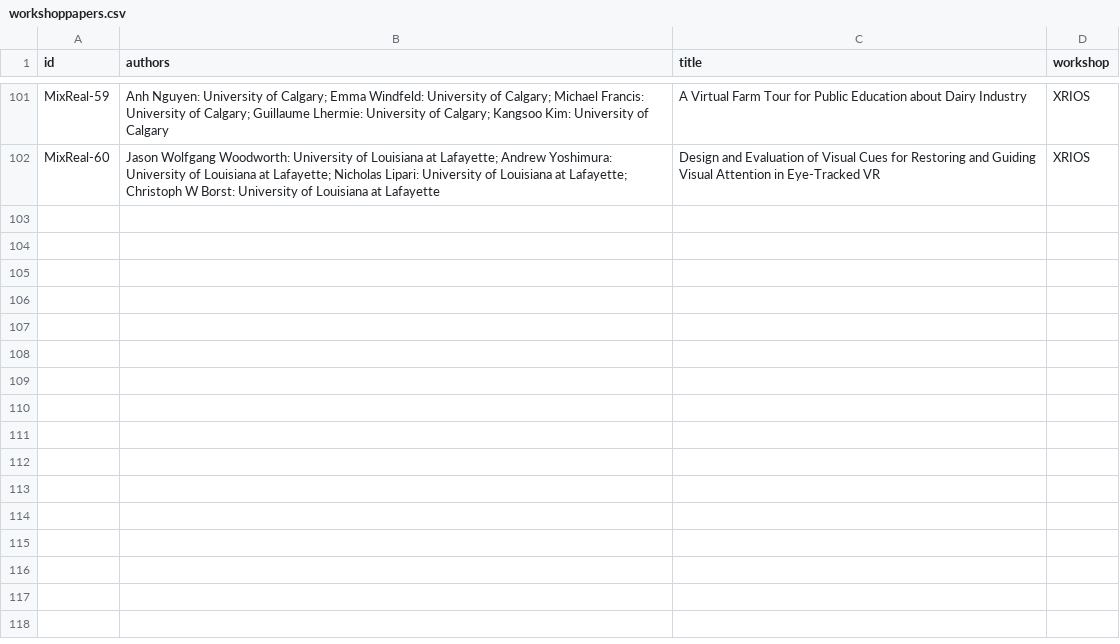
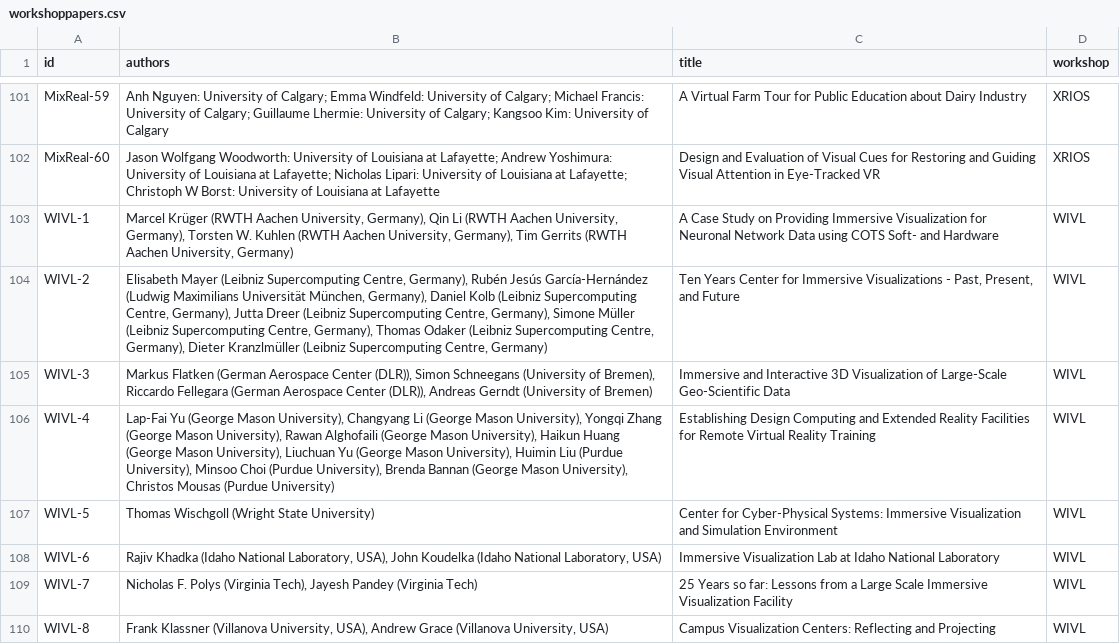
Before and after one commit to ieeevr/2024-test, a CSV file: _data/workshoppapers.csv, drawn as a sheet; only a part is shown, gaps mark what is left out; the diff names each change by its address in the sheet, - before the commit and + after, or states it on an @@ line.

Commit message:
Update workshoppapers.csv

```diff
--- a/_data/workshoppapers.csv
+++ b/_data/workshoppapers.csv
+row 103: WIVL-1 | Marcel Krüger (RWTH Aachen University, Germany), Qin Li (RWTH Aachen University, Germany), Torsten W. Kuhlen (RWTH Aachen University, Germany), Tim Gerrits (RWTH Aachen University, Germany) | A Case Study on Providing Immersive Visualization for Neuronal Network Data using COTS Soft- and Hardware | WIVL
+row 104: WIVL-2 | Elisabeth Mayer (Leibniz Supercomputing Centre, Germany), Rubén Jesús García-Hernández (Ludwig Maximilians Universität München, Germany), Daniel Kolb (Leibniz Supercomputing Centre, Germany), Jutta Dreer (Leibniz Supercomputing Centre, Germany), Simone Müller (Leibniz Supercomputing Centre, Germany), Thomas Odaker (Leibniz Supercomputing Centre, Germany), Dieter Kranzlmüller (Leibniz Supercomputing Centre, Germany) | Ten Years Center for Immersive Visualizations - Past, Present, and Future | WIVL
+row 105: WIVL-3 | Markus Flatken (German Aerospace Center (DLR)), Simon Schneegans (University of Bremen), Riccardo Fellegara (German Aerospace Center (DLR)), Andreas Gerndt (University of Bremen) | Immersive and Interactive 3D Visualization of Large-Scale Geo-Scientific Data | WIVL
+row 106: WIVL-4 | Lap-Fai Yu (George Mason University), Changyang Li (George Mason University), Yongqi Zhang (George Mason University), Rawan Alghofaili (George Mason University), Haikun Huang (George Mason University), Liuchuan Yu (George Mason University), Huimin Liu (Purdue University), Minsoo Choi (Purdue University), Brenda Bannan (George Mason University), Christos Mousas (Purdue University) | Establishing Design Computing and Extended Reality Facilities for Remote Virtual Reality Training | WIVL
+row 107: WIVL-5 | Thomas Wischgoll (Wright State University) | Center for Cyber-Physical Systems: Immersive Visualization and Simulation Environment | WIVL
+row 108: WIVL-6 | Rajiv Khadka (Idaho National Laboratory, USA), John Koudelka (Idaho National Laboratory, USA) | Immersive Visualization Lab at Idaho National Laboratory | WIVL
+row 109: WIVL-7 | Nicholas F. Polys (Virginia Tech), Jayesh Pandey (Virginia Tech) | 25 Years so far: Lessons from a Large Scale Immersive Visualization Facility | WIVL
+row 110: WIVL-8 | Frank Klassner (Villanova University, USA), Andrew Grace (Villanova University, USA) | Campus Visualization Centers: Reflecting and Projecting | WIVL
```
